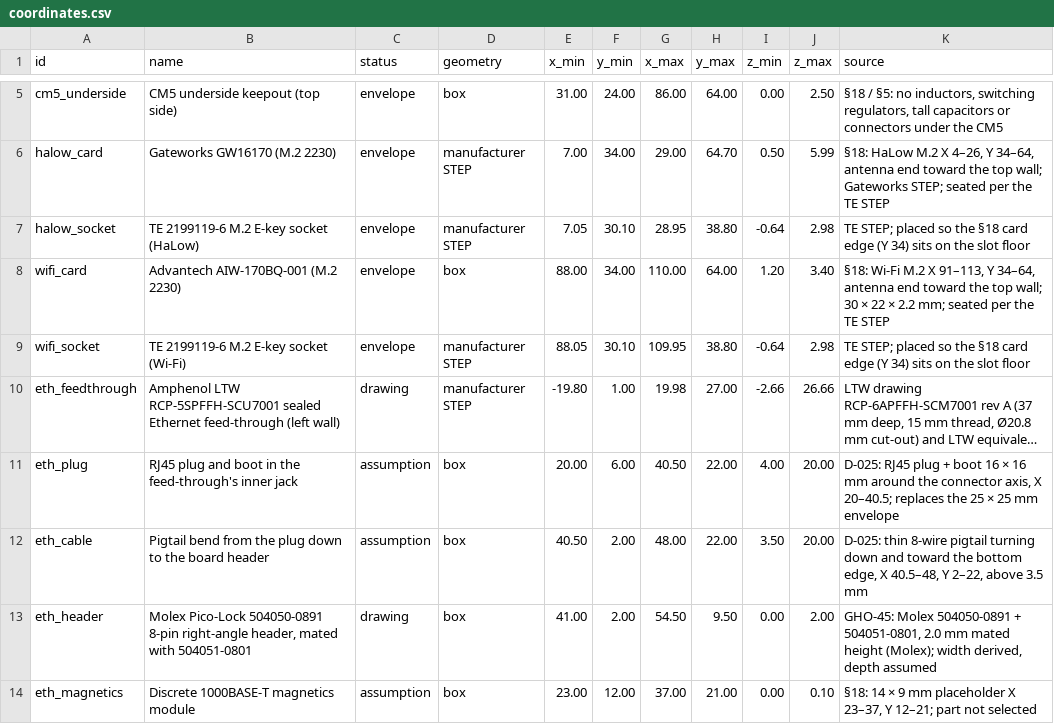
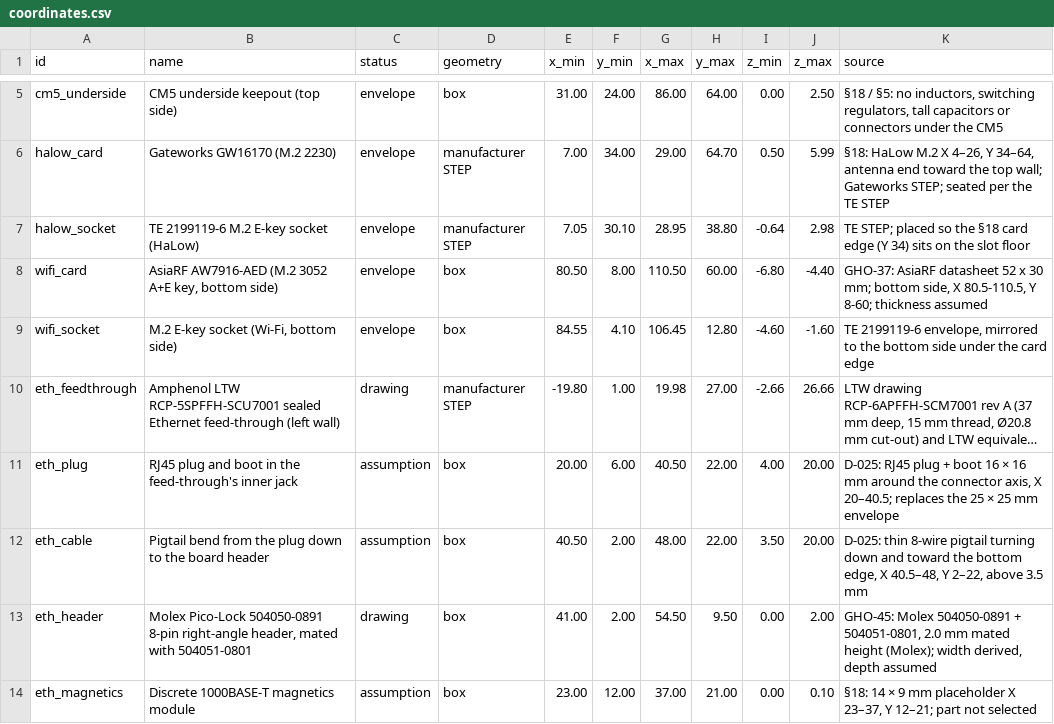
Before and after one commit to ghostnet-labs/firmware, a CSV file: docs/hardware/v1-mechanical/out/coordinates.csv, drawn as a sheet; only a part is shown, gaps mark what is left out; long unchanged cells end in …; the diff names each change by its address in the sheet, - before the commit and + after, or states it on an @@ line.

```diff
--- a/docs/hardware/v1-mechanical/out/coordinates.csv
+++ b/docs/hardware/v1-mechanical/out/coordinates.csv
-B8 (name): Advantech AIW-170BQ-001 (M.2 2230)
+B8 (name): AsiaRF AW7916-AED (M.2 3052 A+E key, bottom side)
-E8 (x_min): 88.00
+E8 (x_min): 80.50
-F8 (y_min): 34.00
+F8 (y_min): 8.00
-G8 (x_max): 110.00
+G8 (x_max): 110.50
-H8 (y_max): 64.00
+H8 (y_max): 60.00
-I8 (z_min): 1.20
+I8 (z_min): -6.80
-J8 (z_max): 3.40
+J8 (z_max): -4.40
-K8 (source): §18: Wi-Fi M.2 X 91–113, Y 34–64, antenna end toward the top wall; 30 × 22 × 2.2 mm; seated per the TE STEP
+K8 (source): GHO-37: AsiaRF datasheet 52 x 30 mm; bottom side, X 80.5-110.5, Y 8-60; thickness assumed
-B9 (name): TE 2199119-6 M.2 E-key socket (Wi-Fi)
+B9 (name): M.2 E-key socket (Wi-Fi, bottom side)
-D9 (geometry): manufacturer STEP
+D9 (geometry): box
-E9 (x_min): 88.05
+E9 (x_min): 84.55
-F9 (y_min): 30.10
+F9 (y_min): 4.10
-G9 (x_max): 109.95
+G9 (x_max): 106.45
-H9 (y_max): 38.80
+H9 (y_max): 12.80
-I9 (z_min): -0.64
+I9 (z_min): -4.60
-J9 (z_max): 2.98
+J9 (z_max): -1.60
-K9 (source): TE STEP; placed so the §18 card edge (Y 34) sits on the slot floor
+K9 (source): TE 2199119-6 envelope, mirrored to the bottom side under the card edge
```
Also changed, not shown: 4 other files.
